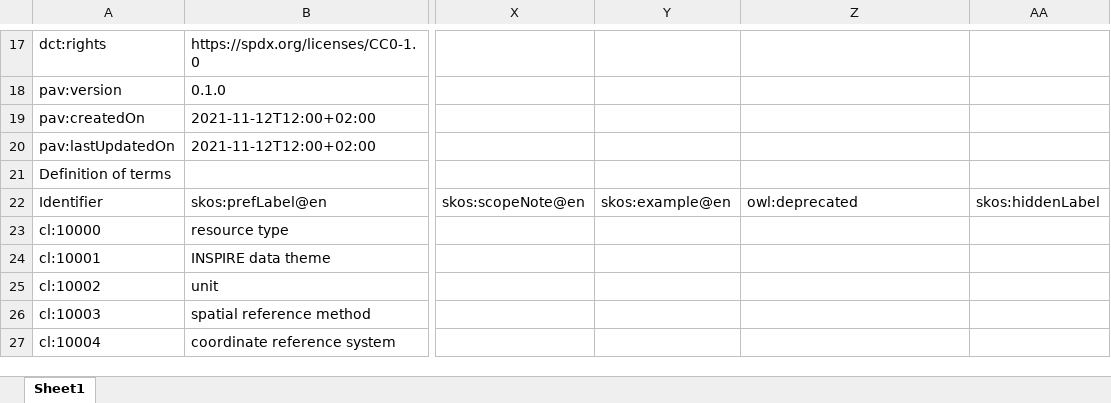
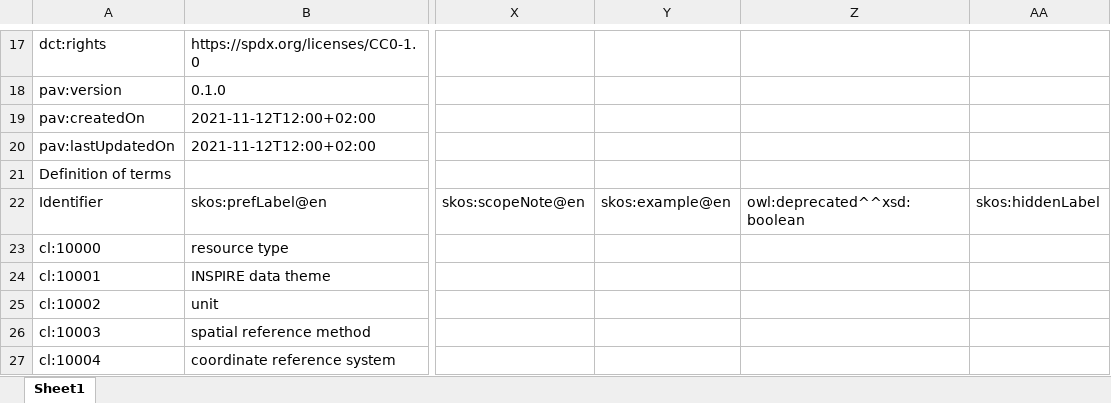
Before and after one commit to LTER-Europe/eLTER_CL, an Excel workbook: elter_cl.xlsx, sheet Sheet1, drawn as a sheet; only a part is shown, gaps mark what is left out; values as stored, in another font and other column widths than the file's, no borders; the diff names each change by its address in the sheet, - before the commit and + after, or states it on an @@ line.

```diff
--- a/elter_cl.xlsx (sheet Sheet1)
+++ b/elter_cl.xlsx (sheet Sheet1)
-Z22: owl:deprecated
+Z22: owl:deprecated^^xsd:boolean
```
Also changed, not shown: 4 other files.
